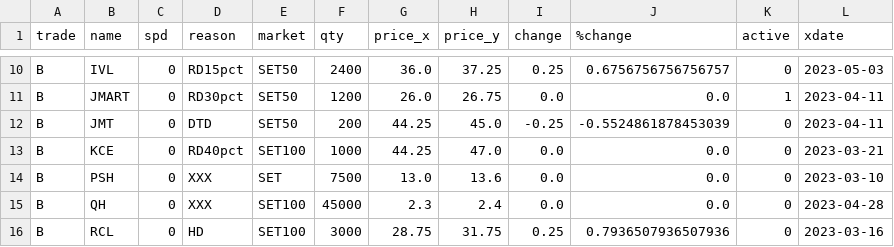
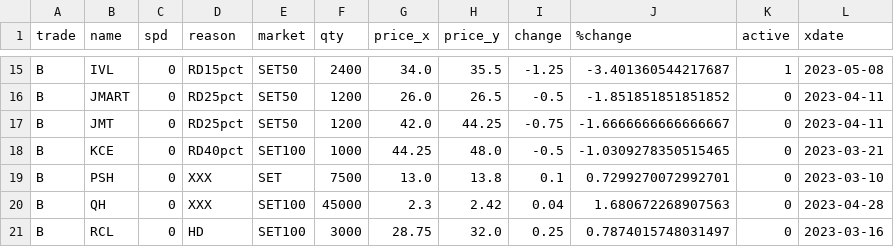
Before and after one commit to santimcs/obsidian-git-sync, a CSV file: Data/Price-for-Order.csv, drawn as a sheet; only a part is shown, gaps mark what is left out; addresses are those after the commit; the diff covers the shown part only; the diff names each change by its address in the sheet, - before the commit and + after, or states it on an @@ line.

```diff
--- a/Data/Price-for-Order.csv
+++ b/Data/Price-for-Order.csv
-G15 (price_x): 36.0
+G15 (price_x): 34.0
-H15 (price_y): 37.25
+H15 (price_y): 35.5
-I15 (change): 0.25
+I15 (change): -1.25
-J15 (%change): 0.6756756756756757
+J15 (%change): -3.401360544217687
-K15 (active): 0
+K15 (active): 1
-L15 (xdate): 2023-05-03
+L15 (xdate): 2023-05-08
-D16 (reason): RD30pct
+D16 (reason): RD25pct
-H16 (price_y): 26.75
+H16 (price_y): 26.5
-I16 (change): 0.0
+I16 (change): -0.5
-J16 (%change): 0.0
+J16 (%change): -1.851851851851852
-K16 (active): 1
+K16 (active): 0
-D17 (reason): DTD
+D17 (reason): RD25pct
-F17 (qty): 200
+F17 (qty): 1200
-G17 (price_x): 44.25
+G17 (price_x): 42.0
-H17 (price_y): 45.0
+H17 (price_y): 44.25
-I17 (change): -0.25
+I17 (change): -0.75
-J17 (%change): -0.5524861878453039
+J17 (%change): -1.6666666666666667
-H18 (price_y): 47.0
+H18 (price_y): 48.0
-I18 (change): 0.0
+I18 (change): -0.5
-J18 (%change): 0.0
+J18 (%change): -1.0309278350515465
-H19 (price_y): 13.6
+H19 (price_y): 13.8
-I19 (change): 0.0
+I19 (change): 0.1
-J19 (%change): 0.0
+J19 (%change): 0.7299270072992701
-H20 (price_y): 2.4
+H20 (price_y): 2.42
-I20 (change): 0.0
+I20 (change): 0.04
-J20 (%change): 0.0
+J20 (%change): 1.680672268907563
-H21 (price_y): 31.75
+H21 (price_y): 32.0
-J21 (%change): 0.7936507936507936
+J21 (%change): 0.7874015748031497
```
Also changed, not shown: 5 added rows, 1 removed row and 65 edited cells elsewhere in this file, Data/Price-Today.csv, Data/Quarterly-Price-by-Name.csv, 11 other files.
